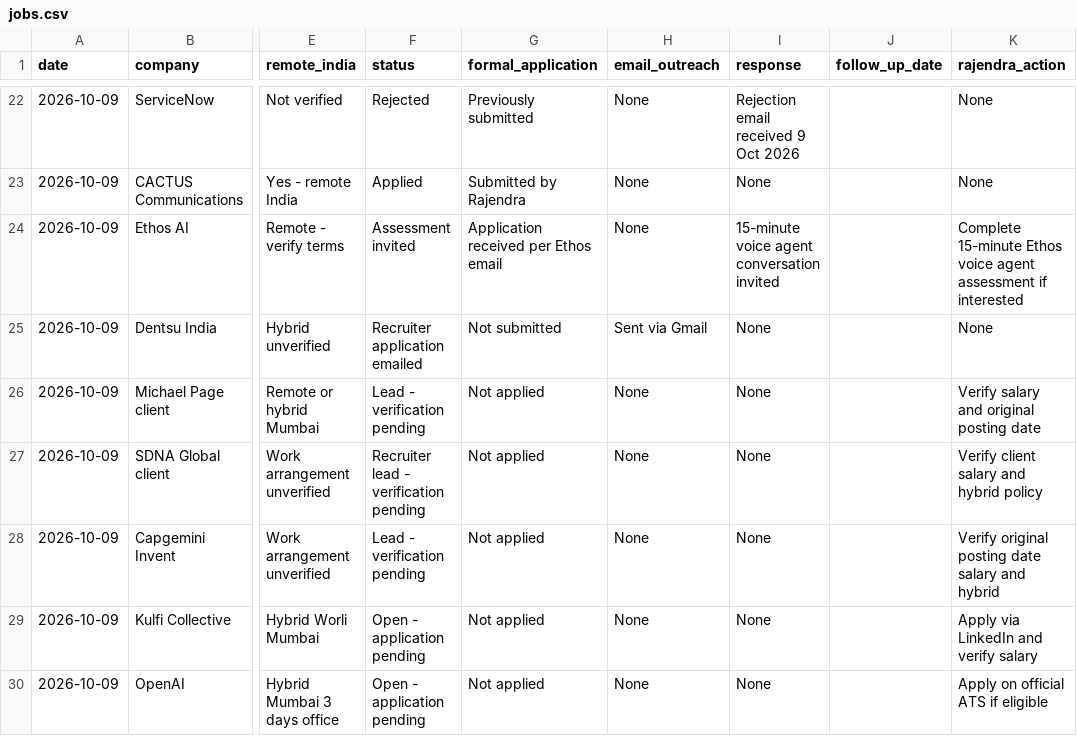
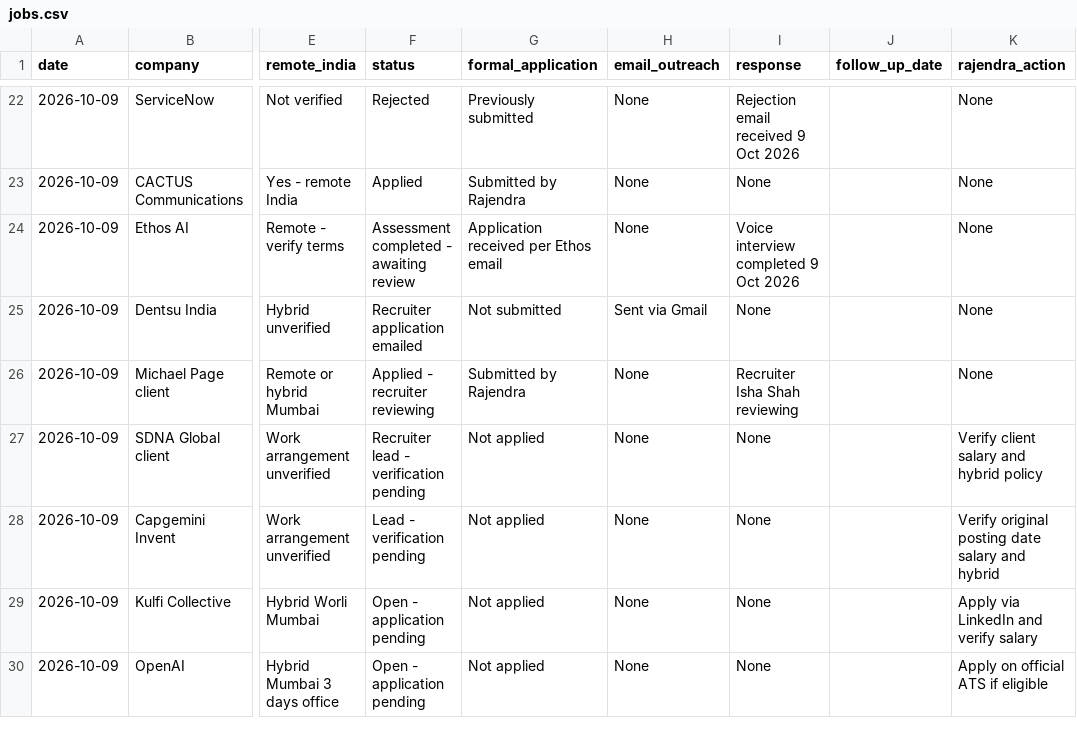
Before and after one commit to rraorajendra-2026/job-search-dashboard, a CSV file: data/jobs.csv, drawn as a sheet; only a part is shown, gaps mark what is left out; the diff covers the shown part only; the diff names each change by its address in the sheet, - before the commit and + after, or states it on an @@ line.

Commit message:
Reconcile 9-11 Oct job applications, outreach, responses and blockers

```diff
--- a/data/jobs.csv
+++ b/data/jobs.csv
-F24 (status): Assessment invited
+F24 (status): Assessment completed - awaiting review
-I24 (response): 15-minute voice agent conversation invited
+I24 (response): Voice interview completed 9 Oct 2026
-K24 (rajendra_action): Complete 15-minute Ethos voice agent assessment if interested
+K24 (rajendra_action): None
-F26 (status): Lead - verification pending
+F26 (status): Applied - recruiter reviewing
-G26 (formal_application): Not applied
+G26 (formal_application): Submitted by Rajendra
-I26 (response): None
+I26 (response): Recruiter Isha Shah reviewing
-K26 (rajendra_action): Verify salary and original posting date
+K26 (rajendra_action): None
```
Also changed, not shown: 5 added rows and 2 edited cells elsewhere in this file.
